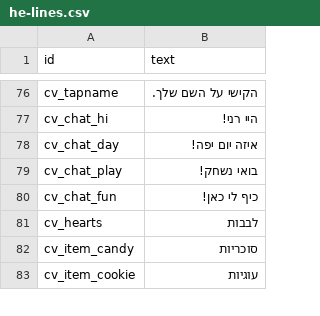
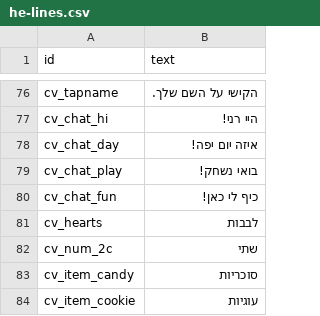
Before and after one commit to Talortalgilad/Rani, a CSV file: voice/he-lines.csv, drawn as a sheet; only a part is shown, gaps mark what is left out; the diff names each change by its address in the sheet, - before the commit and + after, or states it on an @@ line.

```diff
--- a/voice/he-lines.csv
+++ b/voice/he-lines.csv
+row 82: cv_num_2c | שתי
```
Also changed, not shown: 13 other files.
